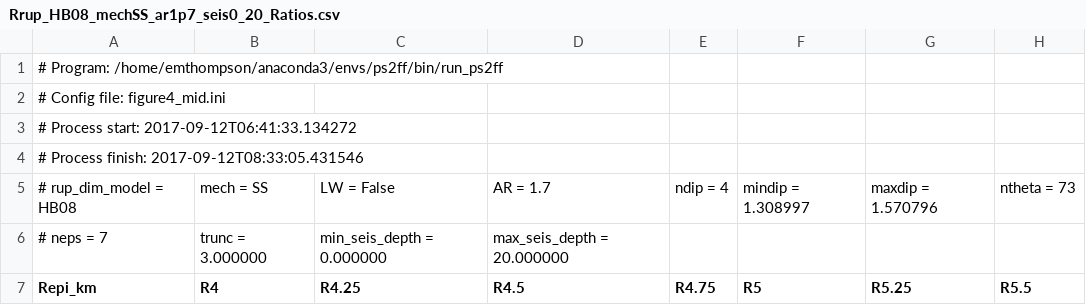
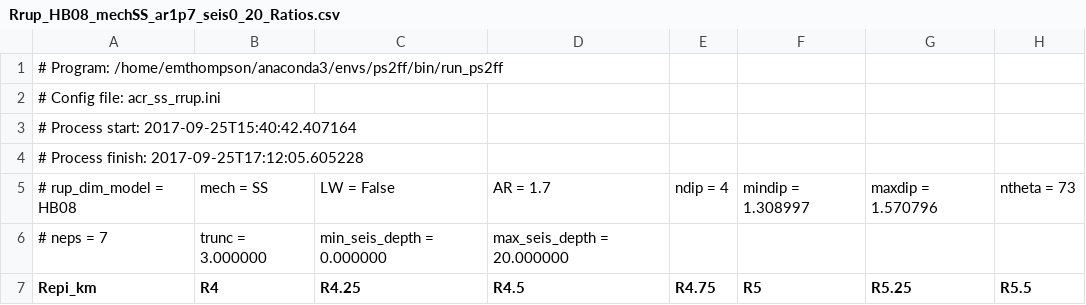
Before and after one commit to usgs/ps2ff, a CSV file: ps2ff/tables/Rrup_HB08_mechSS_ar1p7_seis0_20_Ratios.csv, drawn as a sheet; only a part is shown; the diff names each change by its address in the sheet, - before the commit and + after, or states it on an @@ line.

```diff
--- a/ps2ff/tables/Rrup_HB08_mechSS_ar1p7_seis0_20_Ratios.csv
+++ b/ps2ff/tables/Rrup_HB08_mechSS_ar1p7_seis0_20_Ratios.csv
-A2 (Repi_km): # Config file: figure4_mid.ini
+A2 (Repi_km): # Config file: acr_ss_rrup.ini
-A3 (Repi_km): # Process start: 2017-09-12T06:41:33.134272
+A3 (Repi_km): # Process start: 2017-09-25T15:40:42.407164
-A4 (Repi_km): # Process finish: 2017-09-12T08:33:05.431546
+A4 (Repi_km): # Process finish: 2017-09-25T17:12:05.605228
```
Also changed, not shown: ps2ff/tables/Rrup_HB08_mechN_ar1p7_seis0_20_Ratios.csv, ps2ff/tables/Rrup_HB08_mechN_ar1p7_seis0_20_Var.csv, 5 other files.
